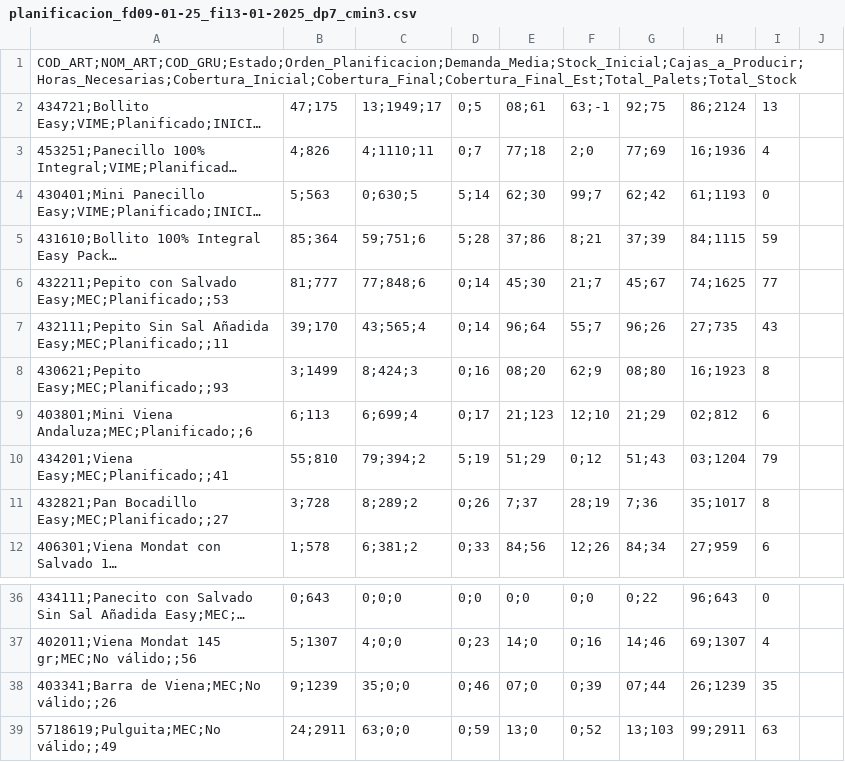
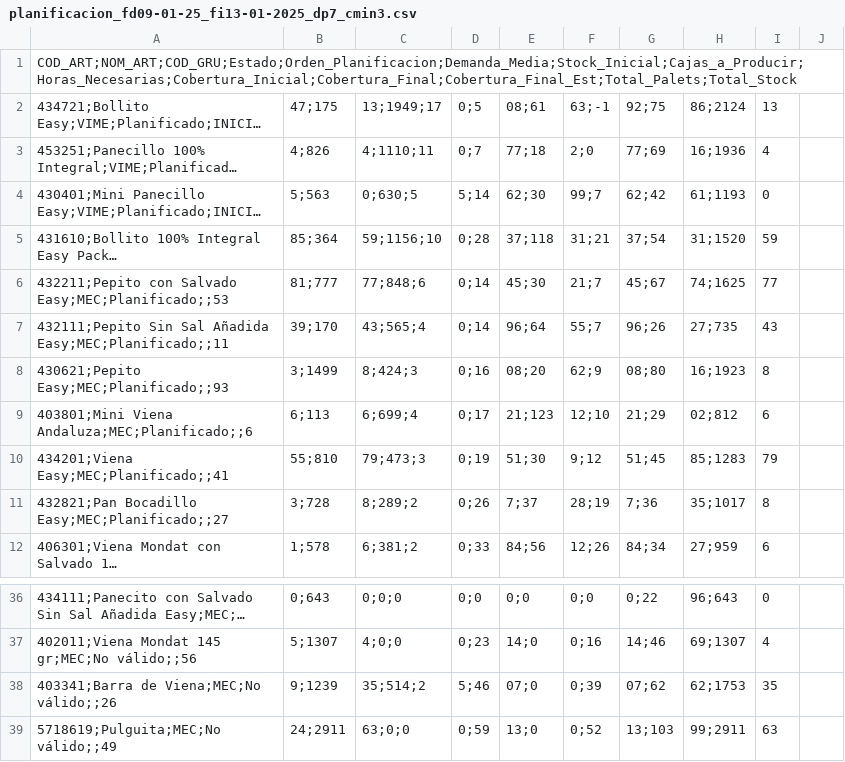
Before and after one commit to Bluzard/TFM-STOCK, a CSV file: planificacion_fd09-01-25_fi13-01-2025_dp7_cmin3.csv, drawn as a sheet; only a part is shown, gaps mark what is left out; long unchanged cells end in …; the diff names each change by its address in the sheet, - before the commit and + after, or states it on an @@ line.

```diff
--- a/planificacion_fd09-01-25_fi13-01-2025_dp7_cmin3.csv
+++ b/planificacion_fd09-01-25_fi13-01-2025_dp7_cmin3.csv
-C5: 59;751;6
+C5: 59;1156;10
-D5: 5;28
+D5: 0;28
-E5: 37;86
+E5: 37;118
-F5: 8;21
+F5: 31;21
-G5: 37;39
+G5: 37;54
-H5: 84;1115
+H5: 31;1520
-C10: 79;394;2
+C10: 79;473;3
-D10: 5;19
+D10: 0;19
-E10: 51;29
+E10: 51;30
-F10: 0;12
+F10: 9;12
-G10: 51;43
+G10: 51;45
-H10: 03;1204
+H10: 85;1283
-C38: 35;0;0
+C38: 35;514;2
-D38: 0;46
+D38: 5;46
-G38: 07;44
+G38: 07;62
-H38: 26;1239
+H38: 62;1753
```
Also changed, not shown: calendario_fd09-01-25_fi13-01-2025.csv, 7 other files.
